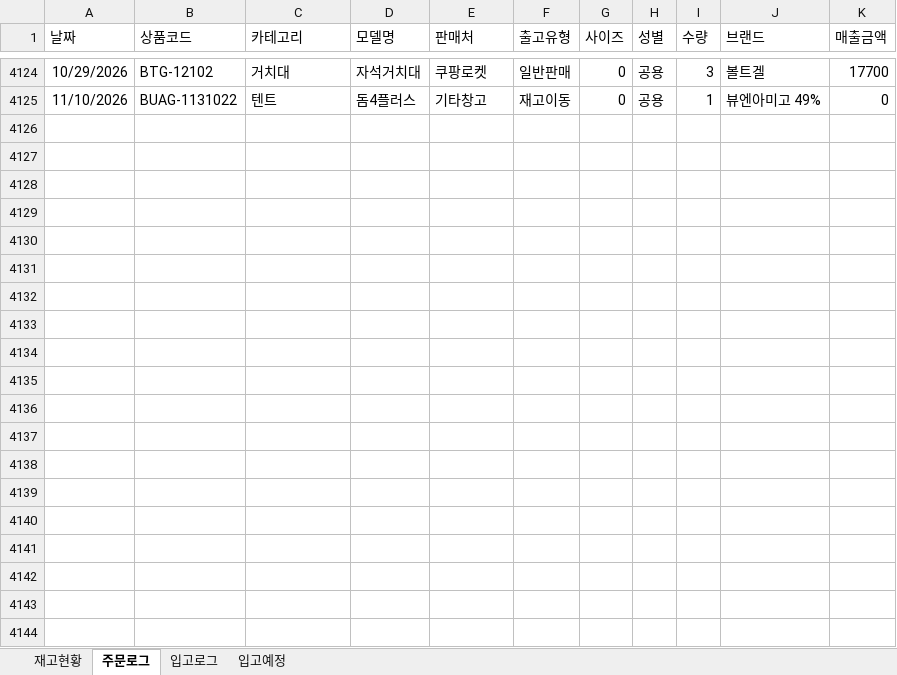
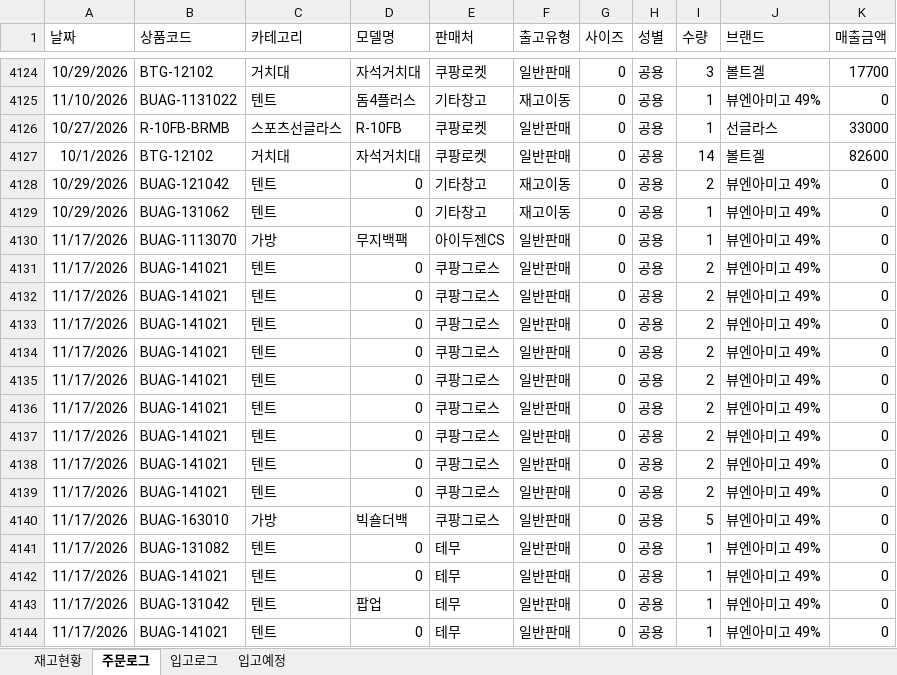
Before and after one commit to dkseotjd0112-max/Baoji-dashboard, an Excel workbook: data_admin.xlsx, sheet 주문로그, drawn as a sheet; only a part is shown, gaps mark what is left out; values as stored, in another font and other column widths than the file's, no borders; the diff covers the shown part only; the diff names each change by its address in the sheet, - before the commit and + after, or states it on an @@ line.

```diff
--- a/data_admin.xlsx (sheet 주문로그)
+++ b/data_admin.xlsx (sheet 주문로그)
+row 4126: 10/27/2026 | R-10FB-BRMB | 스포츠선글라스 | R-10FB | 쿠팡로켓 | 일반판매 | 0 | 공용 | 1 | 선글라스 | 33000
+row 4127: 10/1/2026 | BTG-12102 | 거치대 | 자석거치대 | 쿠팡로켓 | 일반판매 | 0 | 공용 | 14 | 볼트겔 | 82600
+row 4128: 10/29/2026 | BUAG-121042 | 텐트 | 0 | 기타창고 | 재고이동 | 0 | 공용 | 2 | 뷰엔아미고 49% | 0
+row 4129: 10/29/2026 | BUAG-131062 | 텐트 | 0 | 기타창고 | 재고이동 | 0 | 공용 | 1 | 뷰엔아미고 49% | 0
+row 4130: 11/17/2026 | BUAG-1113070 | 가방 | 무지백팩 | 아이두젠CS | 일반판매 | 0 | 공용 | 1 | 뷰엔아미고 49% | 0
+row 4131: 11/17/2026 | BUAG-141021 | 텐트 | 0 | 쿠팡그로스 | 일반판매 | 0 | 공용 | 2 | 뷰엔아미고 49% | 0
+row 4132: 11/17/2026 | BUAG-141021 | 텐트 | 0 | 쿠팡그로스 | 일반판매 | 0 | 공용 | 2 | 뷰엔아미고 49% | 0
+row 4133: 11/17/2026 | BUAG-141021 | 텐트 | 0 | 쿠팡그로스 | 일반판매 | 0 | 공용 | 2 | 뷰엔아미고 49% | 0
+row 4134: 11/17/2026 | BUAG-141021 | 텐트 | 0 | 쿠팡그로스 | 일반판매 | 0 | 공용 | 2 | 뷰엔아미고 49% | 0
+row 4135: 11/17/2026 | BUAG-141021 | 텐트 | 0 | 쿠팡그로스 | 일반판매 | 0 | 공용 | 2 | 뷰엔아미고 49% | 0
+row 4136: 11/17/2026 | BUAG-141021 | 텐트 | 0 | 쿠팡그로스 | 일반판매 | 0 | 공용 | 2 | 뷰엔아미고 49% | 0
+row 4137: 11/17/2026 | BUAG-141021 | 텐트 | 0 | 쿠팡그로스 | 일반판매 | 0 | 공용 | 2 | 뷰엔아미고 49% | 0
+row 4138: 11/17/2026 | BUAG-141021 | 텐트 | 0 | 쿠팡그로스 | 일반판매 | 0 | 공용 | 2 | 뷰엔아미고 49% | 0
+row 4139: 11/17/2026 | BUAG-141021 | 텐트 | 0 | 쿠팡그로스 | 일반판매 | 0 | 공용 | 2 | 뷰엔아미고 49% | 0
+row 4140: 11/17/2026 | BUAG-163010 | 가방 | 빅숄더백 | 쿠팡그로스 | 일반판매 | 0 | 공용 | 5 | 뷰엔아미고 49% | 0
+row 4141: 11/17/2026 | BUAG-131082 | 텐트 | 0 | 테무 | 일반판매 | 0 | 공용 | 1 | 뷰엔아미고 49% | 0
+row 4142: 11/17/2026 | BUAG-141021 | 텐트 | 0 | 테무 | 일반판매 | 0 | 공용 | 1 | 뷰엔아미고 49% | 0
+row 4143: 11/17/2026 | BUAG-131042 | 텐트 | 팝업 | 테무 | 일반판매 | 0 | 공용 | 1 | 뷰엔아미고 49% | 0
+row 4144: 11/17/2026 | BUAG-141021 | 텐트 | 0 | 테무 | 일반판매 | 0 | 공용 | 1 | 뷰엔아미고 49% | 0
```
Also changed, not shown: 34 added rows and 2 edited cells elsewhere in this sheet, sheet 재고현황, data_general.xlsx.
